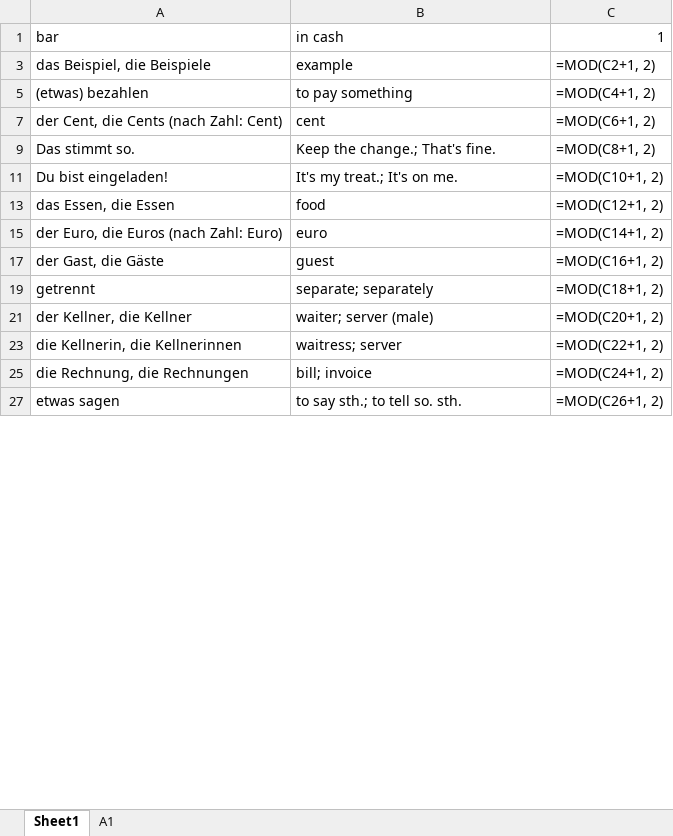
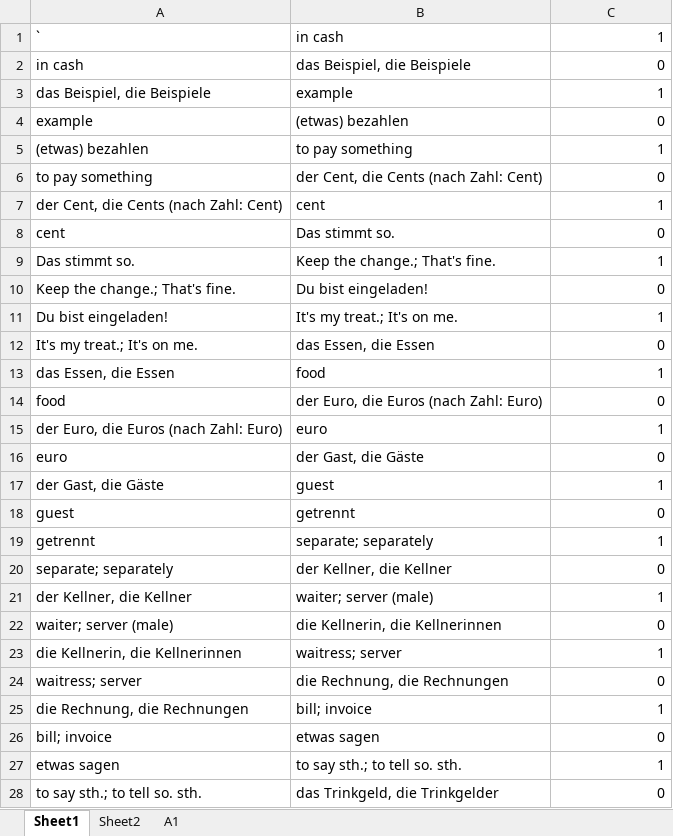
Before and after one commit to ibrahimgh25/Vocabulary-Trainer, an Excel workbook: resources/german_database.xlsx, sheet Sheet1, drawn as a sheet; only a part is shown; values as stored, in another font and other column widths than the file's, no borders; formulas without a stored value are shown as written; the diff covers the shown part only; the diff names each change by its address in the sheet, - before the commit and + after, or states it on an @@ line.

```diff
--- a/resources/german_database.xlsx (sheet Sheet1)
+++ b/resources/german_database.xlsx (sheet Sheet1)
+sheet tab: Sheet2
-A1: bar
+A1: `
+row 2: in cash | das Beispiel, die Beispiele | 0
-C3: =MOD(C2+1, 2)
+C3: 1
+row 4: example | (etwas) bezahlen | 0
-C5: =MOD(C4+1, 2)
+C5: 1
+row 6: to pay something | der Cent, die Cents (nach Zahl: Cent) | 0
-C7: =MOD(C6+1, 2)
+C7: 1
+row 8: cent | Das stimmt so. | 0
-C9: =MOD(C8+1, 2)
+C9: 1
+row 10: Keep the change.; That's fine. | Du bist eingeladen! | 0
-C11: =MOD(C10+1, 2)
+C11: 1
+row 12: It's my treat.; It's on me. | das Essen, die Essen | 0
-C13: =MOD(C12+1, 2)
+C13: 1
+row 14: food | der Euro, die Euros (nach Zahl: Euro) | 0
-C15: =MOD(C14+1, 2)
+C15: 1
+row 16: euro | der Gast, die Gäste | 0
-C17: =MOD(C16+1, 2)
+C17: 1
+row 18: guest | getrennt | 0
-C19: =MOD(C18+1, 2)
+C19: 1
+row 20: separate; separately | der Kellner, die Kellner | 0
-C21: =MOD(C20+1, 2)
+C21: 1
+row 22: waiter; server (male) | die Kellnerin, die Kellnerinnen | 0
-C23: =MOD(C22+1, 2)
+C23: 1
+row 24: waitress; server | die Rechnung, die Rechnungen | 0
-C25: =MOD(C24+1, 2)
+C25: 1
+row 26: bill; invoice | etwas sagen | 0
-C27: =MOD(C26+1, 2)
+C27: 1
+row 28: to say sth.; to tell so. sth. | das Trinkgeld, die Trinkgelder | 0
```
Also changed, not shown: 7 added rows and 7 edited cells elsewhere in this sheet, sheet A1, hidden cells.
